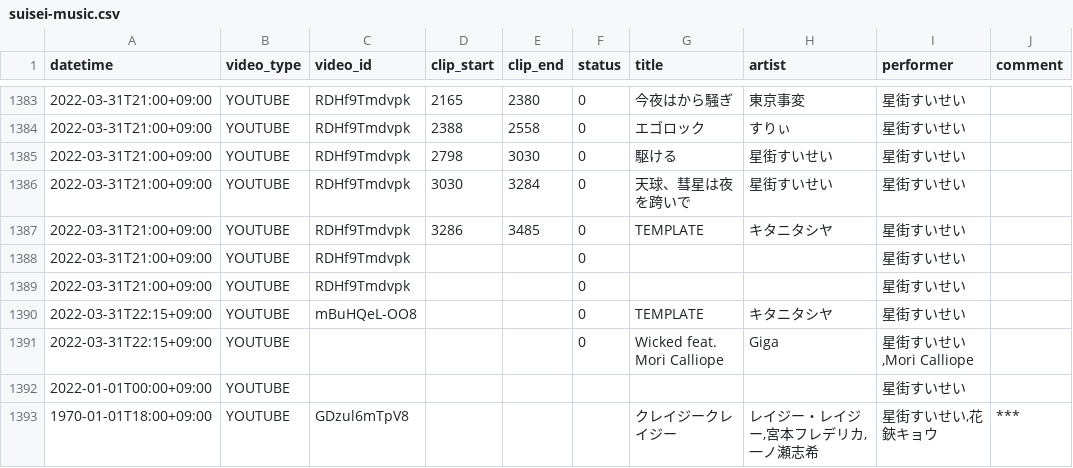
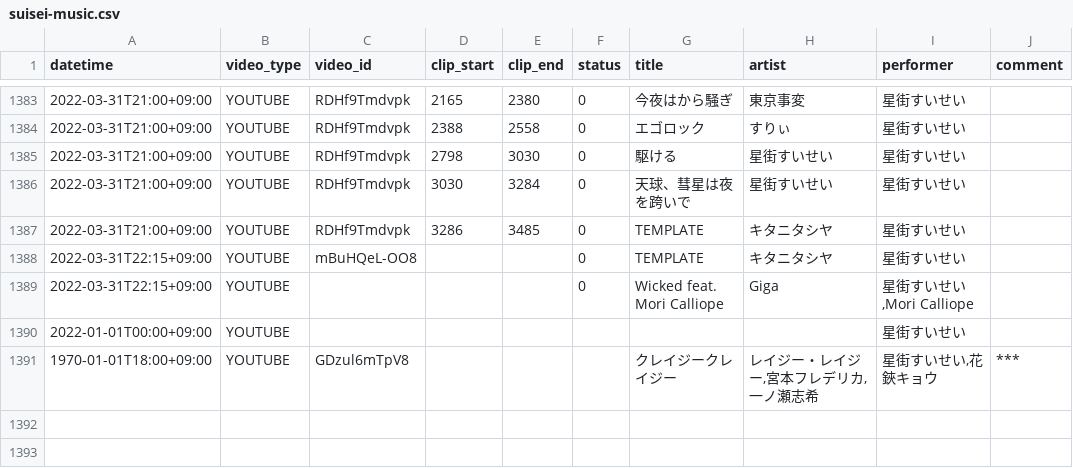
Before and after one commit to suisei-cn/suisei-music, a CSV file: suisei-music.csv, drawn as a sheet; only a part is shown, gaps mark what is left out.

Commit message:
hotfix

```diff
--- a/suisei-music.csv
+++ b/suisei-music.csv
@@ -1387,4 +1387,2 @@ datetime,video_type,video_id,clip_start,clip_end,status,title,artist,performer,c
 2022-03-31T21:00+09:00,YOUTUBE,RDHf9Tmdvpk,3286,3485,0,TEMPLATE,キタニタシヤ,星街すいせい,
-2022-03-31T21:00+09:00,YOUTUBE,RDHf9Tmdvpk,,,0,,,星街すいせい,
-2022-03-31T21:00+09:00,YOUTUBE,RDHf9Tmdvpk,,,0,,,星街すいせい,
 2022-03-31T22:15+09:00,YOUTUBE,mBuHQeL-OO8,,,0,TEMPLATE,キタニタシヤ,星街すいせい,
```
